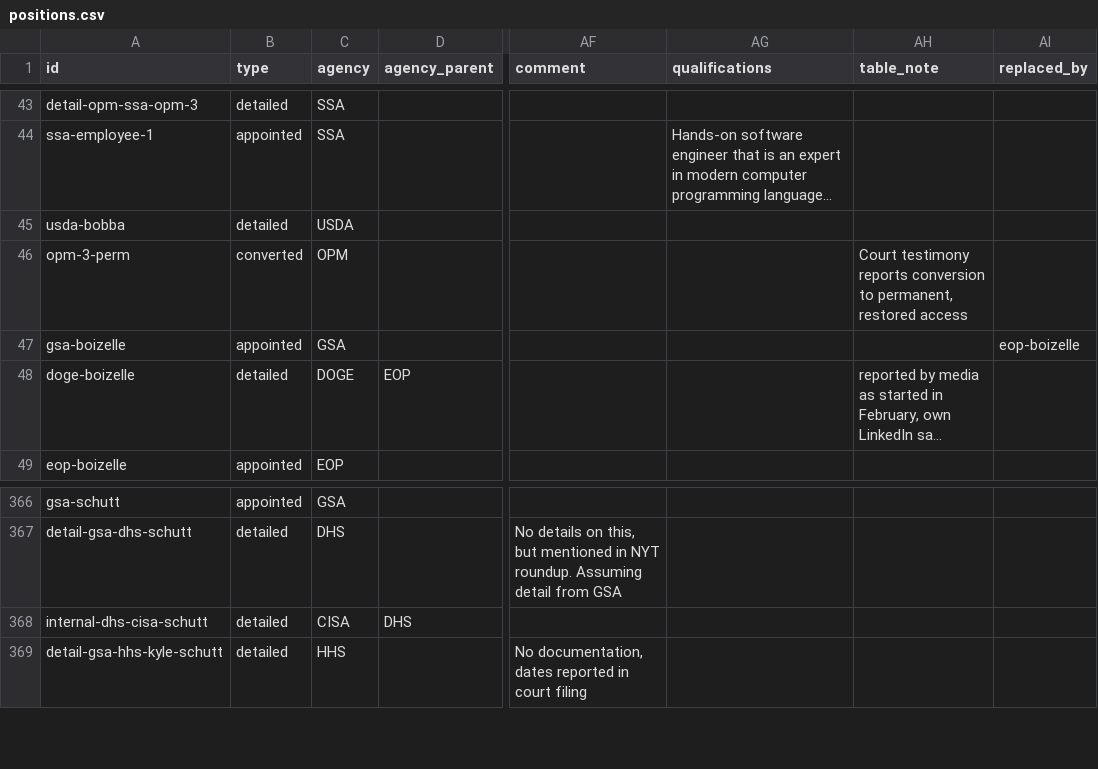
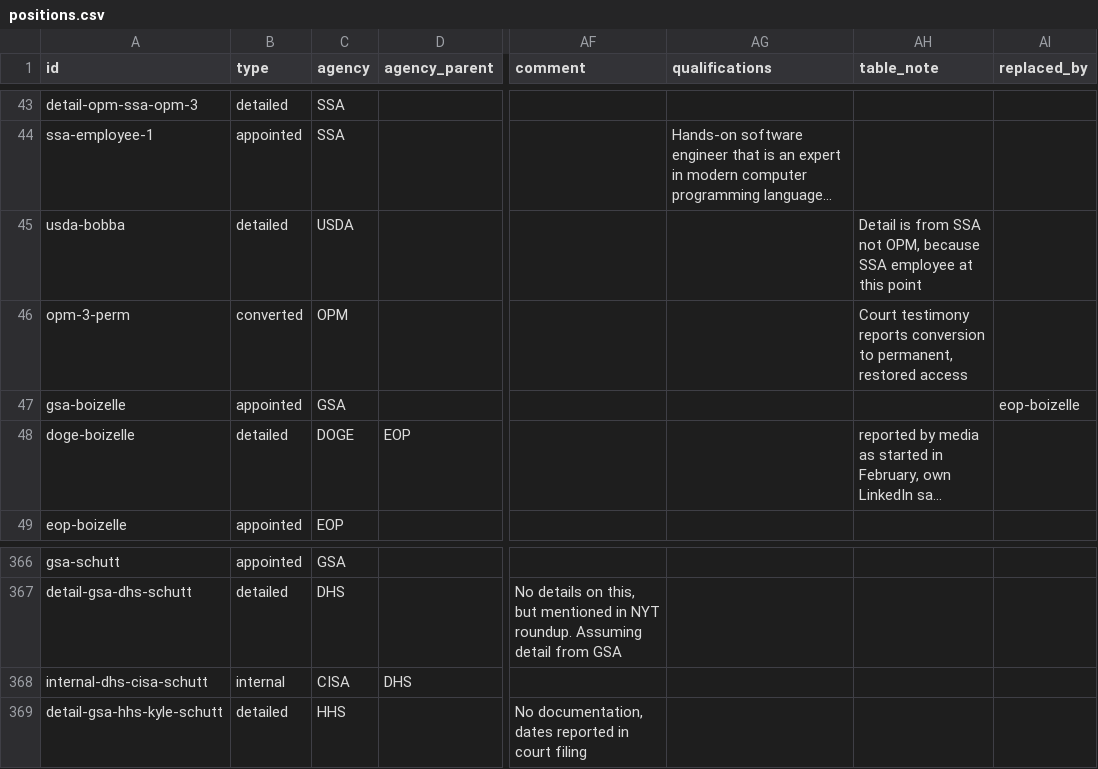
Before and after one commit to harrisj/doge_track, a CSV file: src/csv/positions.csv, drawn as a sheet; only a part is shown, gaps mark what is left out; long unchanged cells end in …; the diff names each change by its address in the sheet, - before the commit and + after, or states it on an @@ line.

```diff
--- a/src/csv/positions.csv
+++ b/src/csv/positions.csv
-AH45 (table_note): (empty)
+AH45 (table_note): Detail is from SSA not OPM, because SSA employee at this point
-B368 (type): detailed
+B368 (type): internal
```
Also changed, not shown: src/csv/events.csv, 8 other files.
